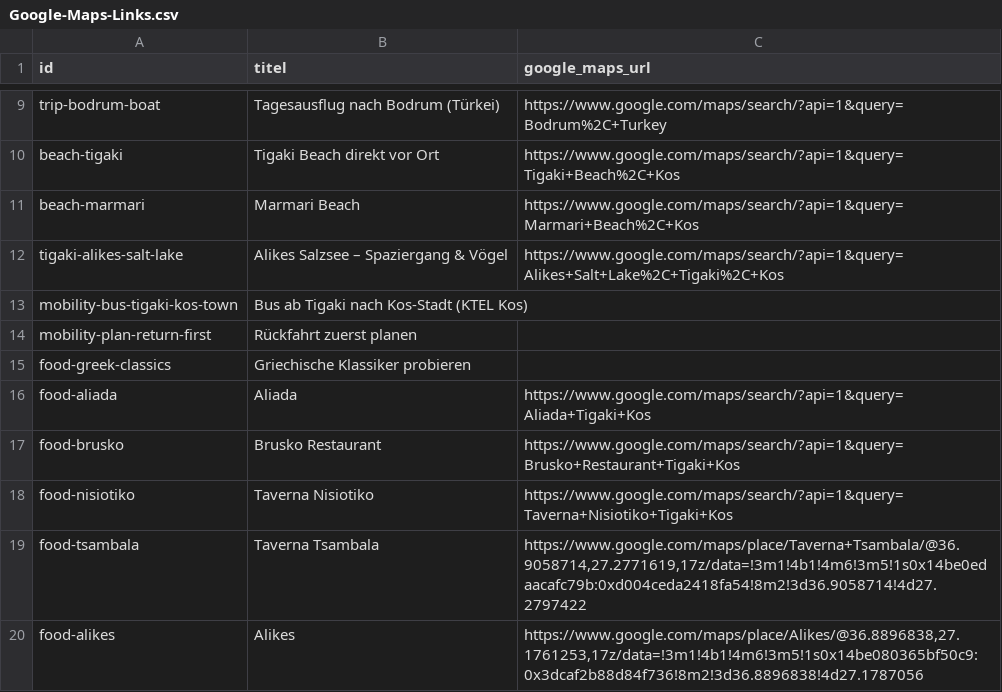
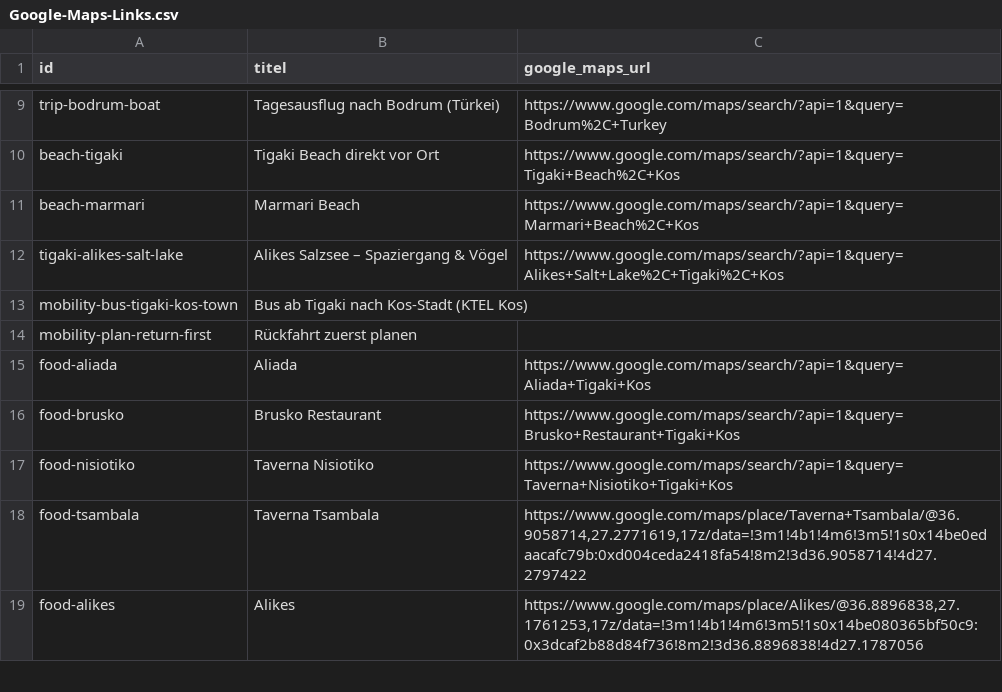
Before and after one commit to coddler123-sketch/kos-urlaub, a CSV file: Google-Maps-Links.csv, drawn as a sheet; only a part is shown, gaps mark what is left out.

```diff
--- a/Google-Maps-Links.csv
+++ b/Google-Maps-Links.csv
@@ -14,3 +14,2 @@ mobility-bus-tigaki-kos-town;Bus ab Tigaki nach Kos-Stadt (KTEL Kos);
 mobility-plan-return-first;Rückfahrt zuerst planen;
-food-greek-classics;Griechische Klassiker probieren;
 food-aliada;Aliada;https://www.google.com/maps/search/?api=1&query=Aliada+Tigaki+Kos
```
Also changed, not shown: 6 other files.
